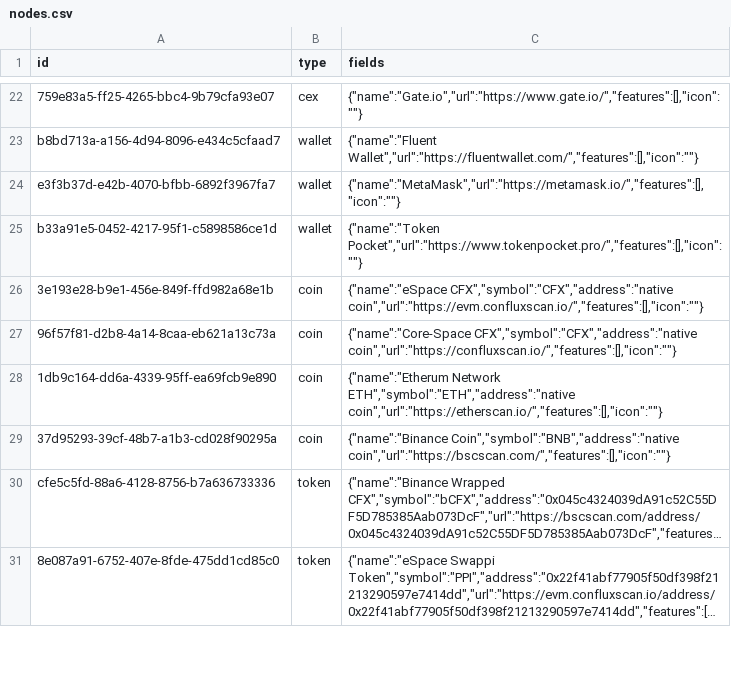
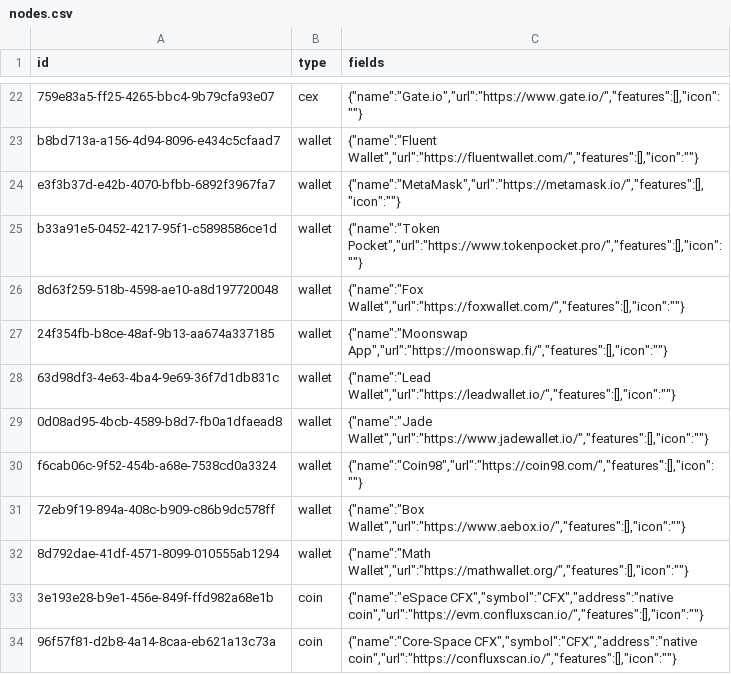
Before and after one commit to simulacrumb-glm/treegraph-graph, a CSV file: poc/nodes.csv, drawn as a sheet; only a part is shown, gaps mark what is left out; the shorter side is filled out with more unchanged rows; long unchanged cells end in …; the diff covers the shown part only; the diff names each change by its address in the sheet, - before the commit and + after, or states it on an @@ line.

```diff
--- a/poc/nodes.csv
+++ b/poc/nodes.csv
+row 26: 8d63f259-518b-4598-ae10-a8d197720048 | wallet | {"name":"Fox Wallet","url":"https://foxwallet.com/","features":[],"icon":""}
+row 27: 24f354fb-b8ce-48af-9b13-aa674a337185 | wallet | {"name":"Moonswap App","url":"https://moonswap.fi/","features":[],"icon":""}
+row 28: 63d98df3-4e63-4ba4-9e69-36f7d1db831c | wallet | {"name":"Lead Wallet","url":"https://leadwallet.io/","features":[],"icon":""}
+row 29: 0d08ad95-4bcb-4589-b8d7-fb0a1dfaead8 | wallet | {"name":"Jade Wallet","url":"https://www.jadewallet.io/","features":[],"icon":""}
+row 30: f6cab06c-9f52-454b-a68e-7538cd0a3324 | wallet | {"name":"Coin98","url":"https://coin98.com/","features":[],"icon":""}
+row 31: 72eb9f19-894a-408c-b909-c86b9dc578ff | wallet | {"name":"Box Wallet","url":"https://www.aebox.io/","features":[],"icon":""}
+row 32: 8d792dae-41df-4571-8099-010555ab1294 | wallet | {"name":"Math Wallet","url":"https://mathwallet.org/","features":[],"icon":""}
```
Also changed, not shown: 19 added rows elsewhere in this file, poc/links.csv, 4 other files.
